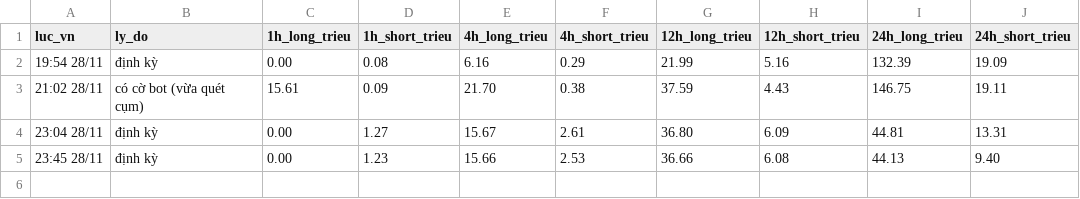
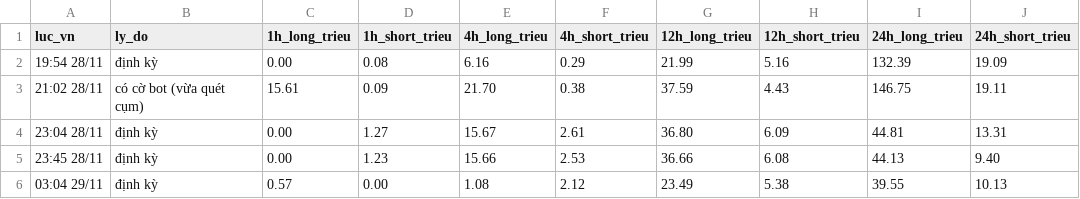
Before and after one commit to ngocdung210482-cloud/hop-signal, a CSV file: nhat_ky_thanh_ly_thuc.csv, drawn as a sheet.

Commit message:
Bot tự cập nhật cụm thanh lý + thanh lý thật từ CoinGlass

```diff
--- a/nhat_ky_thanh_ly_thuc.csv
+++ b/nhat_ky_thanh_ly_thuc.csv
@@ -5 +5,2 @@ luc_vn,ly_do,1h_long_trieu,1h_short_trieu,4h_long_trieu,4h_short_trieu,12h_long_
 23:45 28/11,định kỳ,0.00,1.23,15.66,2.53,36.66,6.08,44.13,9.40
+03:04 29/11,định kỳ,0.57,0.00,1.08,2.12,23.49,5.38,39.55,10.13
```
Also changed, not shown: 1 other file.
